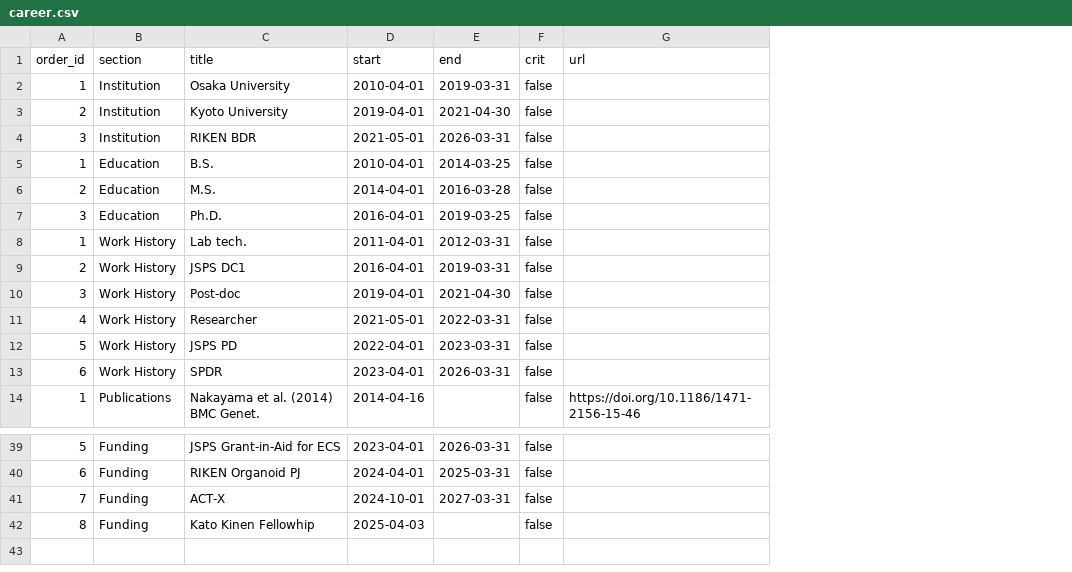
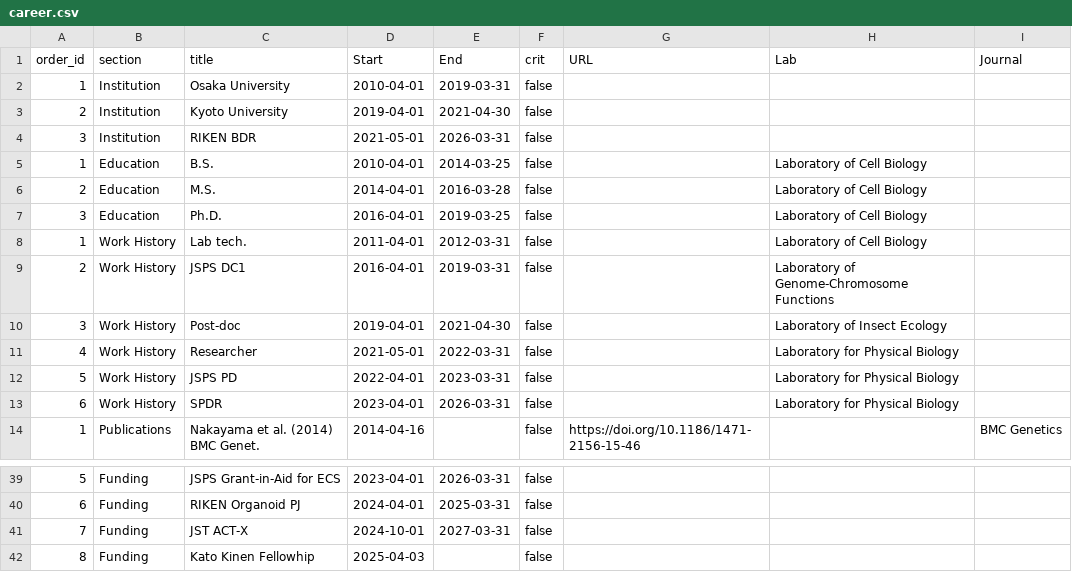
Before and after one commit to ishibaki/ishibaki.github.io, a CSV file: _data/career.csv, drawn as a sheet; only a part is shown, gaps mark what is left out; the diff names each change by its address in the sheet, - before the commit and + after, or states it on an @@ line.

Commit message:
Update career.csv

```diff
--- a/_data/career.csv
+++ b/_data/career.csv
+column H (Lab), rows 5-13: Laboratory of Cell Biology | Laboratory of Cell Biology | Laboratory of Cell Biology | Laboratory of Cell Biology | Laboratory of Genome-Chromosome Functions | Laboratory of Insect Ecology | Laboratory for Physical Biology | Laboratory for Physical Biology | Laboratory for Physical Biology
+column I (Journal), row 14: BMC Genetics
-D1: start
+D1: Start
-E1: end
+E1: End
-G1: url
+G1: URL
-C41 (title): ACT-X
+C41 (title): JST ACT-X
```
